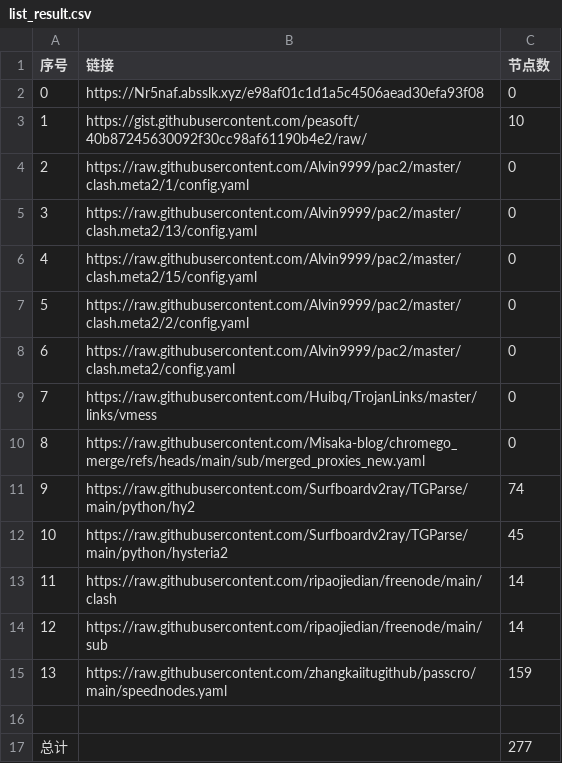
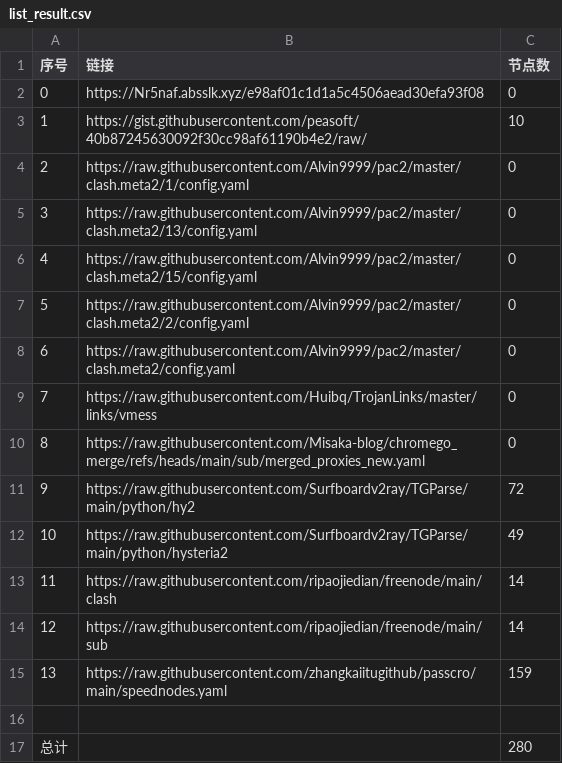
Before and after one commit to gm1008666/NoMoreWalls, a CSV file: list_result.csv, drawn as a sheet.

```diff
--- a/list_result.csv
+++ b/list_result.csv
@@ -10,4 +10,4 @@
 8,https://raw.githubusercontent.com/Misaka-blog/chromego_merge/refs/heads/main/sub/merged_proxies_new.yaml,0
-9,https://raw.githubusercontent.com/Surfboardv2ray/TGParse/main/python/hy2,74
-10,https://raw.githubusercontent.com/Surfboardv2ray/TGParse/main/python/hysteria2,45
+9,https://raw.githubusercontent.com/Surfboardv2ray/TGParse/main/python/hy2,72
+10,https://raw.githubusercontent.com/Surfboardv2ray/TGParse/main/python/hysteria2,49
 11,https://raw.githubusercontent.com/ripaojiedian/freenode/main/clash,14
@@ -16,2 +16,2 @@
 
-总计,,277
+总计,,280
```
Also changed, not shown: 16 other files.
